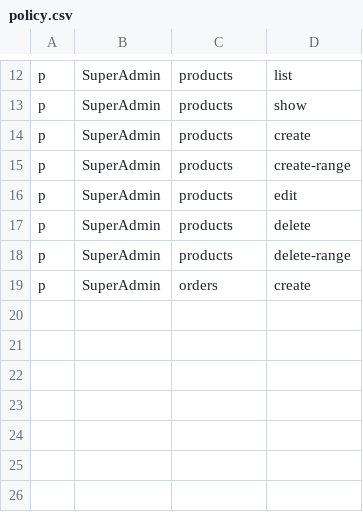
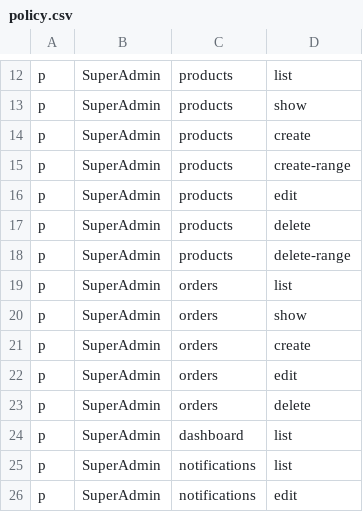
Before and after one commit to NgPhucs2375/Saga-MAT, a CSV file: Onion.CleanArchitecture/Onion.CleanArchitecture.WebApp.Server/wwwroot/policy.csv, drawn as a sheet; only a part is shown, gaps mark what is left out.

```diff
--- a/Onion.CleanArchitecture/Onion.CleanArchitecture.WebApp.Server/wwwroot/policy.csv
+++ b/Onion.CleanArchitecture/Onion.CleanArchitecture.WebApp.Server/wwwroot/policy.csv
@@ -18,2 +18,9 @@ p, SuperAdmin, products, delete
 p, SuperAdmin, products, delete-range
+p, SuperAdmin, orders, list
+p, SuperAdmin, orders, show
 p, SuperAdmin, orders, create
+p, SuperAdmin, orders, edit
+p, SuperAdmin, orders, delete
+p, SuperAdmin, dashboard, list
+p, SuperAdmin, notifications, list
+p, SuperAdmin, notifications, edit
```
Also changed, not shown: 10 other files.
